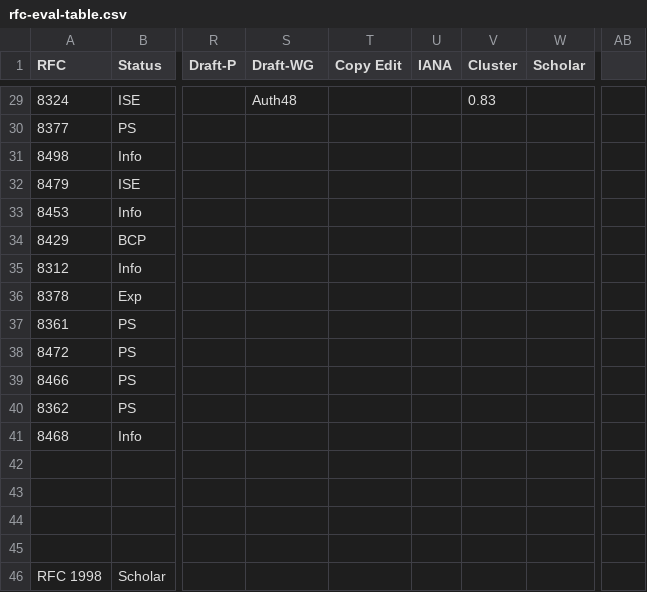
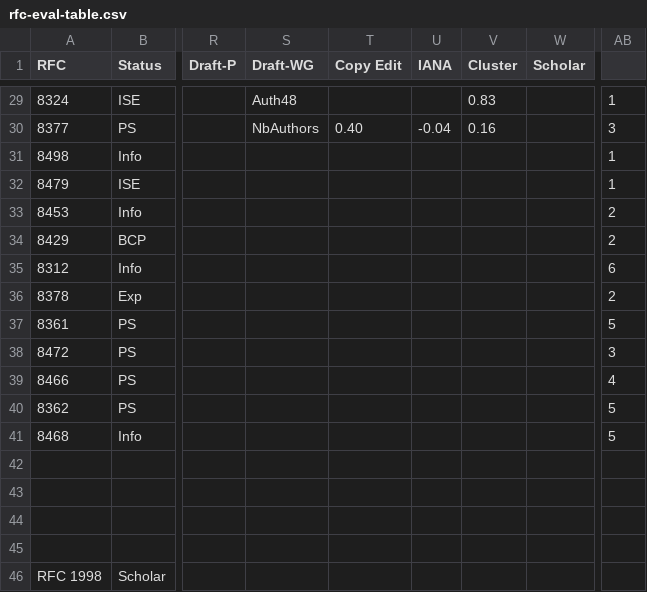
Before and after one commit to huitema/rfc-eval, a CSV file: rfc-eval-table.csv, drawn as a sheet; only a part is shown, gaps mark what is left out; the diff covers the shown part only; the diff names each change by its address in the sheet, - before the commit and + after, or states it on an @@ line.

Commit message:
Document number of authors per RFC

```diff
--- a/rfc-eval-table.csv
+++ b/rfc-eval-table.csv
-AB29: (empty)
+AB29: 1
-S30 (Draft-WG): (empty)
+S30 (Draft-WG): NbAuthors
-T30 (Copy Edit): (empty)
+T30 (Copy Edit): 0.40
-U30 (IANA): (empty)
+U30 (IANA): -0.04
-V30 (Cluster): (empty)
+V30 (Cluster): 0.16
-AB30: (empty)
+AB30: 3
-AB31:AB32: (empty)
+AB31:AB32: 1
-AB33:AB34: (empty)
+AB33:AB34: 2
-AB35: (empty)
+AB35: 6
-AB36: (empty)
+AB36: 2
-AB37: (empty)
+AB37: 5
-AB38: (empty)
+AB38: 3
-AB39: (empty)
+AB39: 4
-AB40:AB41: (empty)
+AB40:AB41: 5
```
Also changed, not shown: 25 edited cells elsewhere in this file.
